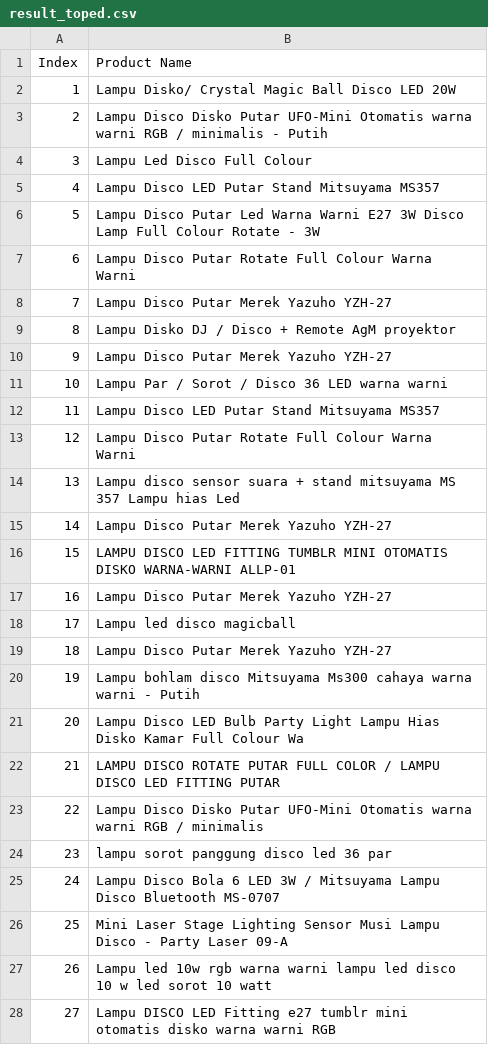
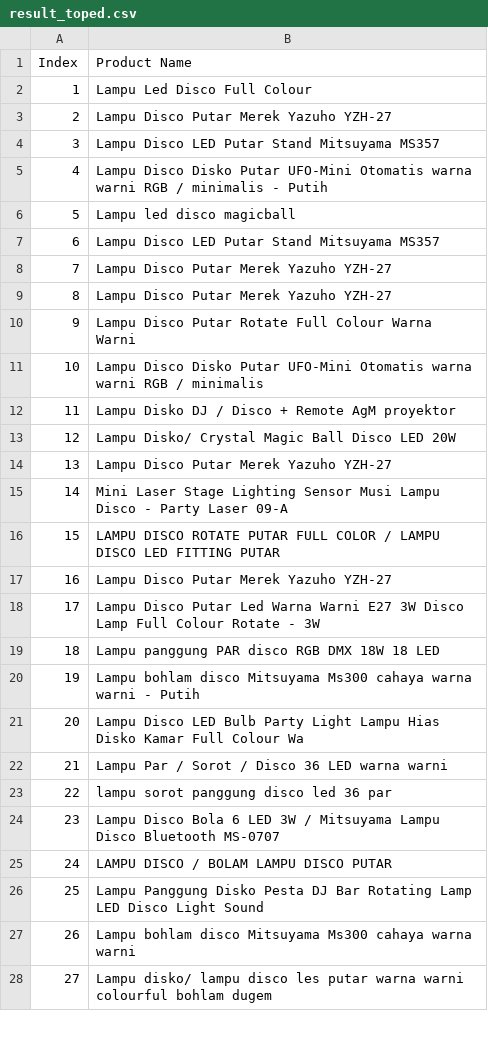
Before and after one commit to ilhamday/selenium-Tokopedia, a CSV file: result_toped.csv, drawn as a sheet; only a part is shown; the diff covers the shown part only.

```diff
--- a/result_toped.csv
+++ b/result_toped.csv
@@ -1,28 +1,28 @@
 Index,Product Name
-1,Lampu Disko/ Crystal Magic Ball Disco LED 20W
-2,Lampu Disco Disko Putar UFO-Mini Otomatis warna warni RGB / minimalis - Putih
-3,Lampu Led Disco Full Colour
-4,Lampu Disco LED Putar Stand Mitsuyama MS357
-5,Lampu Disco Putar Led Warna Warni E27 3W Disco Lamp Full Colour Rotate - 3W
-6,Lampu Disco Putar Rotate Full Colour Warna Warni
+1,Lampu Led Disco Full Colour
+2,Lampu Disco Putar Merek Yazuho YZH-27
+3,Lampu Disco LED Putar Stand Mitsuyama MS357
+4,Lampu Disco Disko Putar UFO-Mini Otomatis warna warni RGB / minimalis - Putih
+5,Lampu led disco magicball
+6,Lampu Disco LED Putar Stand Mitsuyama MS357
 7,Lampu Disco Putar Merek Yazuho YZH-27
-8,Lampu Disko DJ / Disco + Remote AgM proyektor
-9,Lampu Disco Putar Merek Yazuho YZH-27
-10,Lampu Par / Sorot / Disco 36 LED warna warni
-11,Lampu Disco LED Putar Stand Mitsuyama MS357
-12,Lampu Disco Putar Rotate Full Colour Warna Warni
-13,Lampu disco sensor suara + stand mitsuyama MS 357 Lampu hias Led
-14,Lampu Disco Putar Merek Yazuho YZH-27
-15,LAMPU DISCO LED FITTING TUMBLR MINI OTOMATIS DISKO WARNA-WARNI ALLP-01
+8,Lampu Disco Putar Merek Yazuho YZH-27
+9,Lampu Disco Putar Rotate Full Colour Warna Warni
+10,Lampu Disco Disko Putar UFO-Mini Otomatis warna warni RGB / minimalis
+11,Lampu Disko DJ / Disco + Remote AgM proyektor
+12,Lampu Disko/ Crystal Magic Ball Disco LED 20W
+13,Lampu Disco Putar Merek Yazuho YZH-27
+14,Mini Laser Stage Lighting Sensor Musi Lampu Disco - Party Laser 09-A
+15,LAMPU DISCO ROTATE PUTAR FULL COLOR / LAMPU DISCO LED FITTING PUTAR
 16,Lampu Disco Putar Merek Yazuho YZH-27
-17,Lampu led disco magicball
-18,Lampu Disco Putar Merek Yazuho YZH-27
+17,Lampu Disco Putar Led Warna Warni E27 3W Disco Lamp Full Colour Rotate - 3W
+18,Lampu panggung PAR disco RGB DMX 18W 18 LED
 19,Lampu bohlam disco Mitsuyama Ms300 cahaya warna warni - Putih
 20,Lampu Disco LED Bulb Party Light Lampu Hias Disko Kamar Full Colour Wa
-21,LAMPU DISCO ROTATE PUTAR FULL COLOR / LAMPU DISCO LED FITTING PUTAR
-22,Lampu Disco Disko Putar UFO-Mini Otomatis warna warni RGB / minimalis
-23,lampu sorot panggung disco led 36 par
-24,Lampu Disco Bola 6 LED 3W / Mitsuyama Lampu Disco Bluetooth MS-0707
-25,Mini Laser Stage Lighting Sensor Musi Lampu Disco - Party Laser 09-A
-26,Lampu led 10w rgb warna warni lampu led disco 10 w led sorot 10 watt
-27,Lampu DISCO LED Fitting e27 tumblr mini otomatis disko warna warni RGB
+21,Lampu Par / Sorot / Disco 36 LED warna warni
+22,lampu sorot panggung disco led 36 par
+23,Lampu Disco Bola 6 LED 3W / Mitsuyama Lampu Disco Bluetooth MS-0707
+24,LAMPU DISCO / BOLAM LAMPU DISCO PUTAR
+25,Lampu Panggung Disko Pesta DJ Bar Rotating Lamp LED Disco Light Sound
+26,Lampu bohlam disco Mitsuyama Ms300 cahaya warna warni
+27,Lampu disko/ lampu disco les putar warna warni colourful bohlam dugem
```
Also changed, not shown: 50 edited cells elsewhere in this file, 2 other files.
